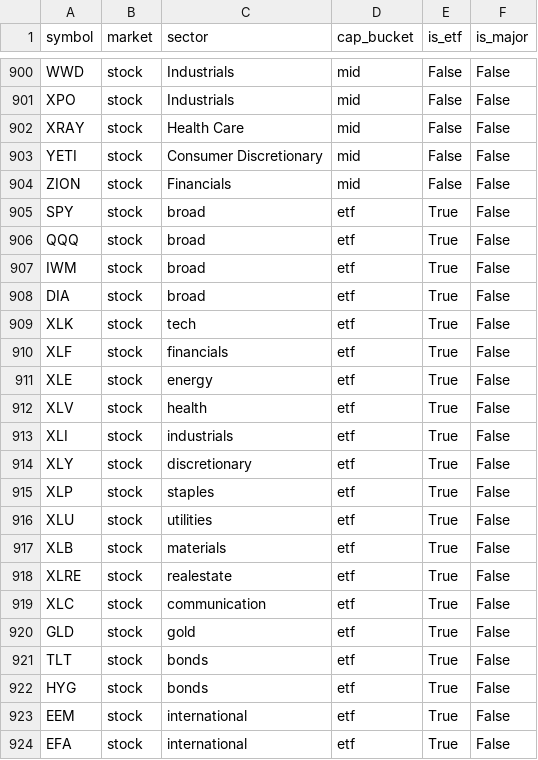
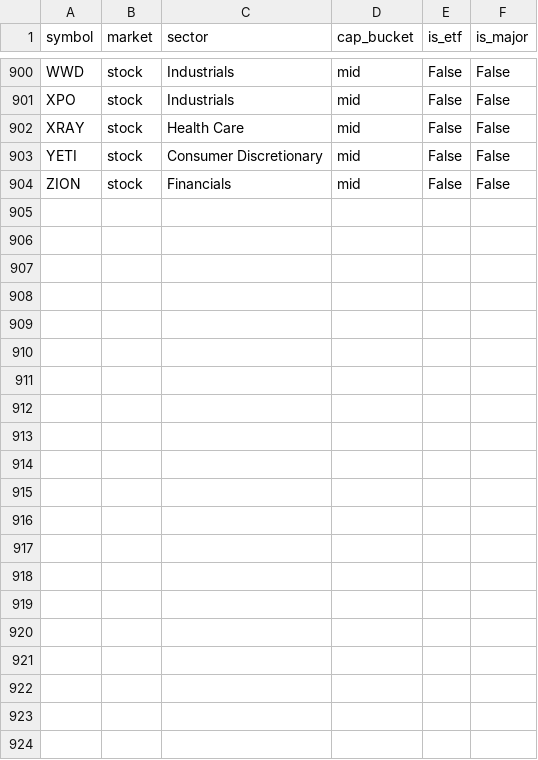
Before and after one commit to Temka921/tradingbot, a CSV file: universe/stocks.csv, drawn as a sheet; only a part is shown, gaps mark what is left out; the diff names each change by its address in the sheet, - before the commit and + after, or states it on an @@ line.

```diff
--- a/universe/stocks.csv
+++ b/universe/stocks.csv
-row 905: SPY | stock | broad | etf | True | False
-row 906: QQQ | stock | broad | etf | True | False
-row 907: IWM | stock | broad | etf | True | False
-row 908: DIA | stock | broad | etf | True | False
-row 909: XLK | stock | tech | etf | True | False
-row 910: XLF | stock | financials | etf | True | False
-row 911: XLE | stock | energy | etf | True | False
-row 912: XLV | stock | health | etf | True | False
-row 913: XLI | stock | industrials | etf | True | False
-row 914: XLY | stock | discretionary | etf | True | False
-row 915: XLP | stock | staples | etf | True | False
-row 916: XLU | stock | utilities | etf | True | False
-row 917: XLB | stock | materials | etf | True | False
-row 918: XLRE | stock | realestate | etf | True | False
-row 919: XLC | stock | communication | etf | True | False
-row 920: GLD | stock | gold | etf | True | False
-row 921: TLT | stock | bonds | etf | True | False
-row 922: HYG | stock | bonds | etf | True | False
-row 923: EEM | stock | international | etf | True | False
-row 924: EFA | stock | international | etf | True | False
```
Also changed, not shown: universe/etfs.csv, 2 other files.
